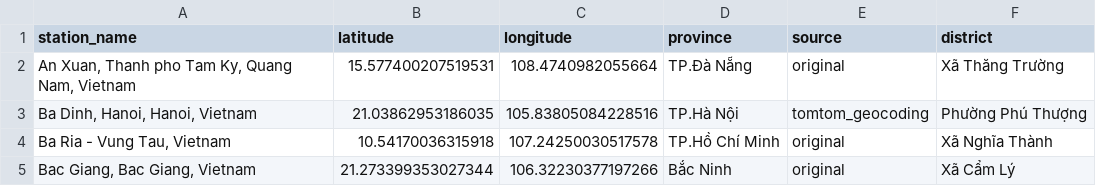
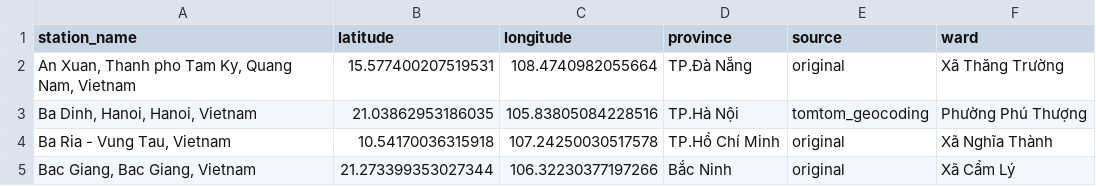
Before and after one commit to nhuongnguyen04/vietnam-air-quality-data-platform, a CSV file: dbt/dbt_tranform/seeds/unified_stations_metadata.csv, drawn as a sheet; only a part is shown.

Commit message:
refactor: migrate core air quality models from district to ward-level granularity and update dbt project configuration

```diff
--- a/dbt/dbt_tranform/seeds/unified_stations_metadata.csv
+++ b/dbt/dbt_tranform/seeds/unified_stations_metadata.csv
@@ -1,2 +1,2 @@
-station_name,latitude,longitude,province,source,district
+station_name,latitude,longitude,province,source,ward
 "An Xuan, Thanh pho Tam Ky, Quang Nam, Vietnam",15.577400207519531,108.4740982055664,TP.Đà Nẵng,original,Xã Thăng Trường
```
Also changed, not shown: 45 other files.
